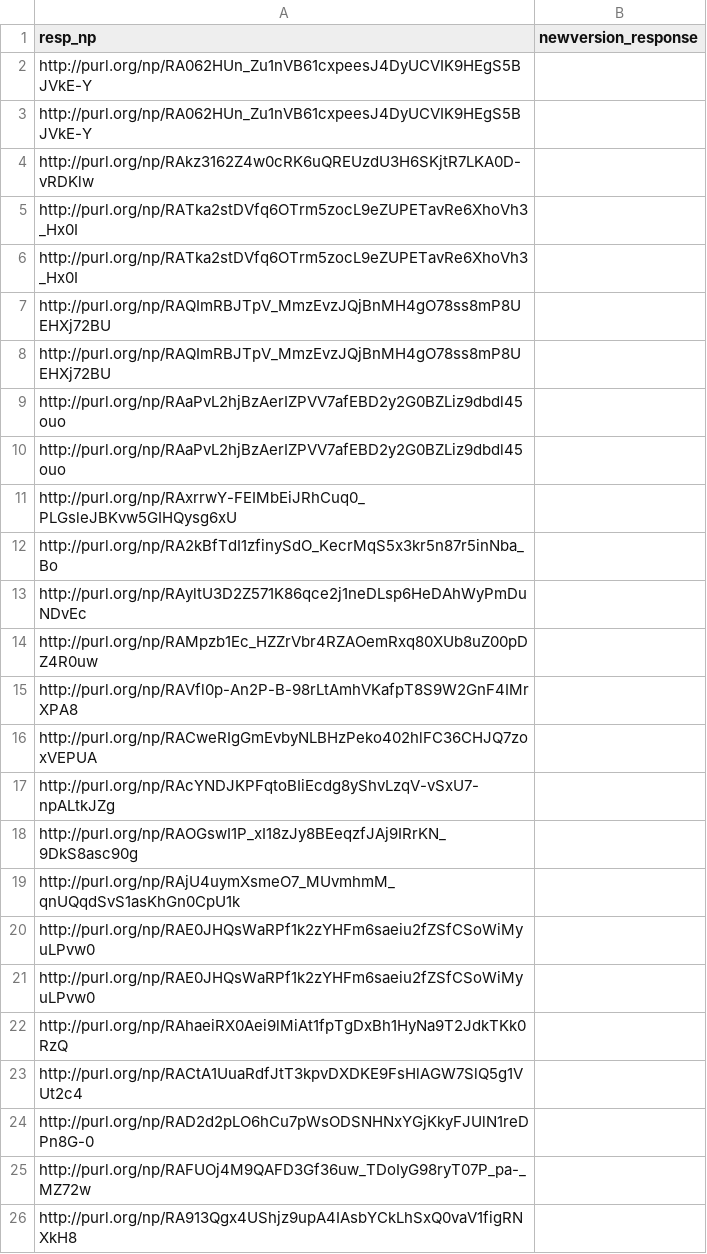
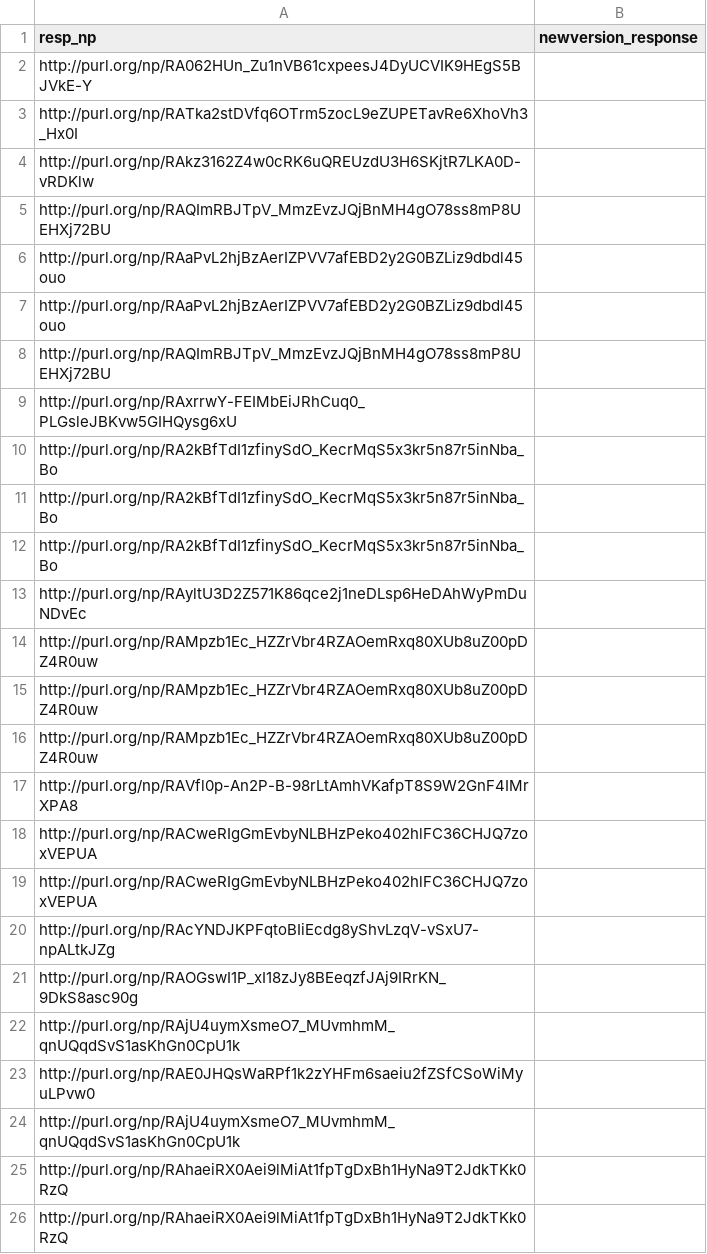
Before and after one commit to LaraHack/fpsi_analytics, a CSV file: sparql-results/cd-responses.csv, drawn as a sheet; only a part is shown; the shorter side is filled out with more unchanged rows; the diff covers the shown part only.

```diff
--- a/sparql-results/cd-responses.csv
+++ b/sparql-results/cd-responses.csv
@@ -2,7 +2,4 @@
 "http://purl.org/np/RA062HUn_Zu1nVB61cxpeesJ4DyUCVIK9HEgS5BJVkE-Y",
-"http://purl.org/np/RA062HUn_Zu1nVB61cxpeesJ4DyUCVIK9HEgS5BJVkE-Y",
+"http://purl.org/np/RATka2stDVfq6OTrm5zocL9eZUPETavRe6XhoVh3_Hx0I",
 "http://purl.org/np/RAkz3162Z4w0cRK6uQREUzdU3H6SKjtR7LKA0D-vRDKlw",
-"http://purl.org/np/RATka2stDVfq6OTrm5zocL9eZUPETavRe6XhoVh3_Hx0I",
-"http://purl.org/np/RATka2stDVfq6OTrm5zocL9eZUPETavRe6XhoVh3_Hx0I",
-"http://purl.org/np/RAQImRBJTpV_MmzEvzJQjBnMH4gO78ss8mP8UEHXj72BU",
 "http://purl.org/np/RAQImRBJTpV_MmzEvzJQjBnMH4gO78ss8mP8UEHXj72BU",
@@ -10,3 +7,6 @@
 "http://purl.org/np/RAaPvL2hjBzAerIZPVV7afEBD2y2G0BZLiz9dbdl45ouo",
+"http://purl.org/np/RAQImRBJTpV_MmzEvzJQjBnMH4gO78ss8mP8UEHXj72BU",
 "http://purl.org/np/RAxrrwY-FEIMbEiJRhCuq0_PLGsleJBKvw5GIHQysg6xU",
+"http://purl.org/np/RA2kBfTdI1zfinySdO_KecrMqS5x3kr5n87r5inNba_Bo",
+"http://purl.org/np/RA2kBfTdI1zfinySdO_KecrMqS5x3kr5n87r5inNba_Bo",
 "http://purl.org/np/RA2kBfTdI1zfinySdO_KecrMqS5x3kr5n87r5inNba_Bo",
@@ -14,3 +14,6 @@
 "http://purl.org/np/RAMpzb1Ec_HZZrVbr4RZAOemRxq80XUb8uZ00pDZ4R0uw",
+"http://purl.org/np/RAMpzb1Ec_HZZrVbr4RZAOemRxq80XUb8uZ00pDZ4R0uw",
+"http://purl.org/np/RAMpzb1Ec_HZZrVbr4RZAOemRxq80XUb8uZ00pDZ4R0uw",
 "http://purl.org/np/RAVfl0p-An2P-B-98rLtAmhVKafpT8S9W2GnF4IMrXPA8",
+"http://purl.org/np/RACweRIgGmEvbyNLBHzPeko402hlFC36CHJQ7zoxVEPUA",
 "http://purl.org/np/RACweRIgGmEvbyNLBHzPeko402hlFC36CHJQ7zoxVEPUA",
@@ -20,3 +23,4 @@
 "http://purl.org/np/RAE0JHQsWaRPf1k2zYHFm6saeiu2fZSfCSoWiMyuLPvw0",
-"http://purl.org/np/RAE0JHQsWaRPf1k2zYHFm6saeiu2fZSfCSoWiMyuLPvw0",
+"http://purl.org/np/RAjU4uymXsmeO7_MUvmhmM_qnUQqdSvS1asKhGn0CpU1k",
+"http://purl.org/np/RAhaeiRX0Aei9lMiAt1fpTgDxBh1HyNa9T2JdkTKk0RzQ",
 "http://purl.org/np/RAhaeiRX0Aei9lMiAt1fpTgDxBh1HyNa9T2JdkTKk0RzQ",
```
Also changed, not shown: 14 added rows, 4 removed rows, 3 moved rows and 1 edited cell elsewhere in this file, sparql-results/cd-response-to-review.csv, sparql-results/cd-reviews.csv, 11 other files.
